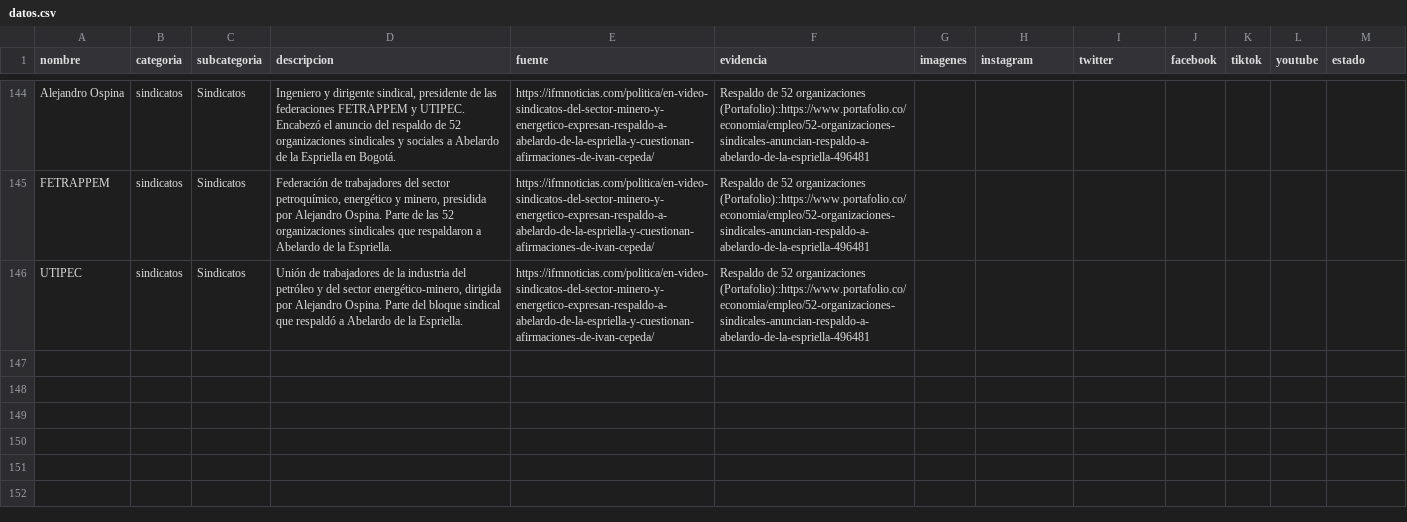
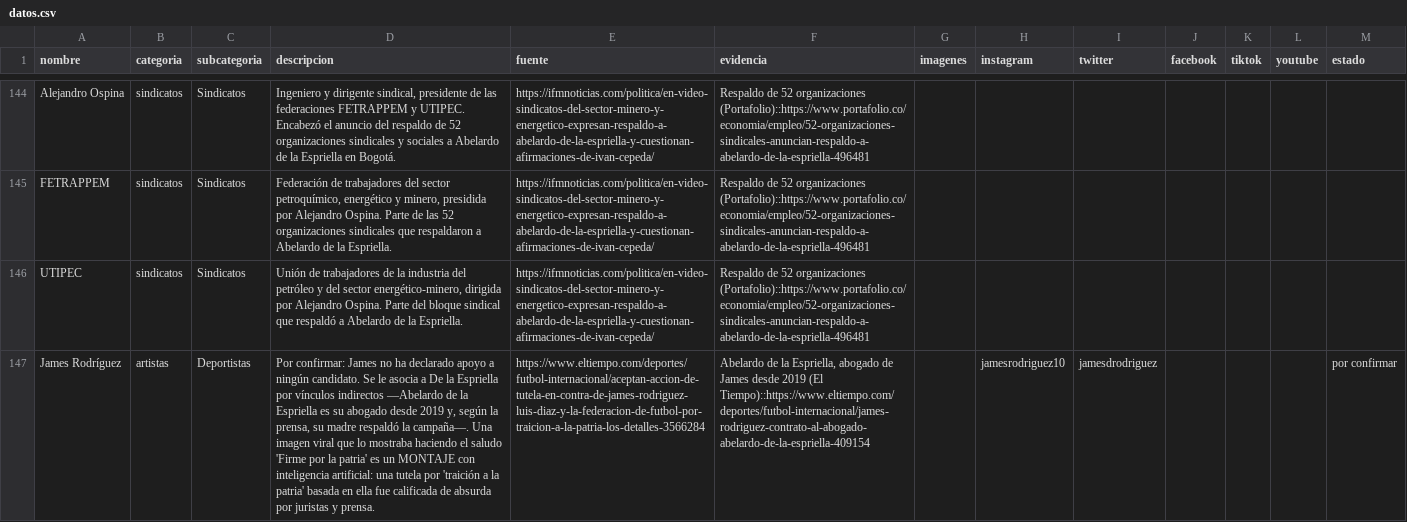
Before and after one commit to directorio-apoyos/directorio-apoyos.github.io, a CSV file: datos.csv, drawn as a sheet; only a part is shown, gaps mark what is left out; the diff names each change by its address in the sheet, - before the commit and + after, or states it on an @@ line.

Commit message:
Artistas/Deportistas: agregar James Rodríguez como '⚠️ Por confirmar' — NO declaró apoyo; vínculos indirectos (Abelardo de la Espriella es su abogado desde 2019; su madre respaldó la campaña) y DESMIENTE el montaje de IA del saludo 'Firme por la patria' (tutela por 'traición a la patria' calificada de absurda). Foto libre (Wikidata) + IG/X; noscript regen

```diff
--- a/datos.csv
+++ b/datos.csv
+row 147: James Rodríguez | artistas | Deportistas | Por confirmar: James no ha declarado apoyo a ningún candidato. Se le asocia a De la Espriella por vínculos indirectos —Abelardo de la Espriella es su abogado desde 2019 y, según la prensa, su madre respaldó la campaña—. Una imagen viral que lo mostraba haciendo el saludo 'Firme por la patria' es un MONTAJE con inteligencia artificial: una tutela por 'traición a la patria' basada en ella fue calificada de absurda por juristas y prensa. | https://www.eltiempo.com/deportes/futbol-internacional/aceptan-accion-de-tutela-en-contra-de-james-rodriguez-luis-diaz-y-la-federacion-de-futbol-por-traicion-a-la-patria-los-detalles-3566284 | Abelardo de la Espriella, abogado de James desde 2019 (El Tiempo)::https://www.eltiempo.com/deportes/futbol-internacional/james-rodriguez-contrato-al-abogado-abelardo-de-la-espriella-409154 |  | jamesrodriguez10 | jamesdrodriguez |  |  |  | por confirmar
```
Also changed, not shown: 2 other files.
